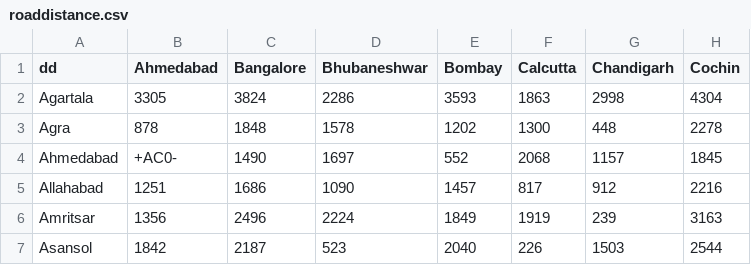
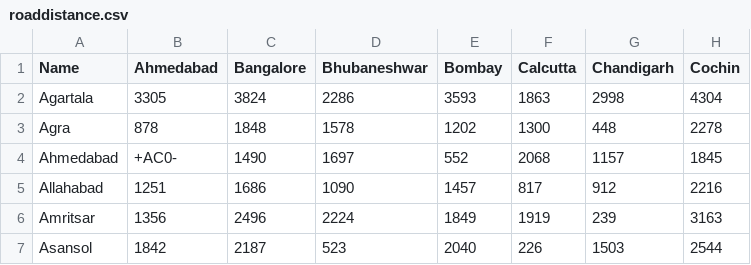
Before and after one commit to shubhammitt/AI-Assignments, a CSV file: roaddistance.csv, drawn as a sheet; only a part is shown; the diff names each change by its address in the sheet, - before the commit and + after, or states it on an @@ line.

```diff
--- a/roaddistance.csv
+++ b/roaddistance.csv
-A1: dd
+A1: Name
```
Also changed, not shown: 8 other files.
